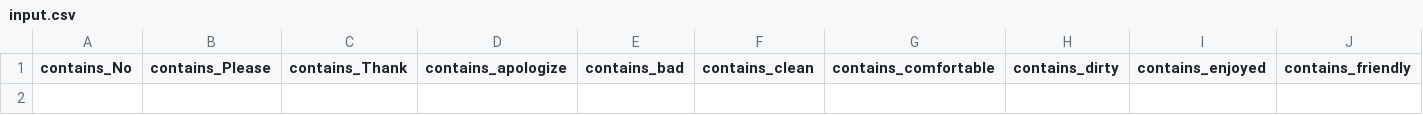
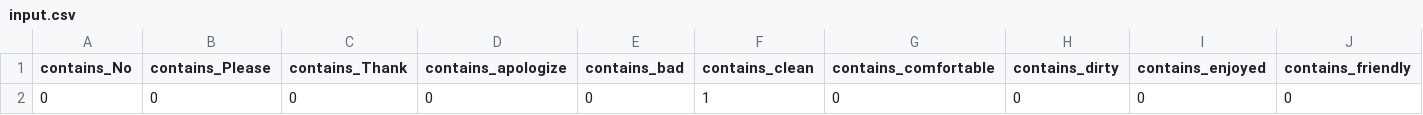
Before and after one commit to tasniimahmed/Decision-Tree, a CSV file: input.csv, drawn as a sheet; only a part is shown; rows hold the shown columns only; the diff names each change by its address in the sheet, - before the commit and + after, or states it on an @@ line.

```diff
--- a/input.csv
+++ b/input.csv
+row 2: 0 | 0 | 0 | 0 | 0 | 1 | 0 | 0 | 0 | 0
```
Also changed, not shown: 2 other files.
